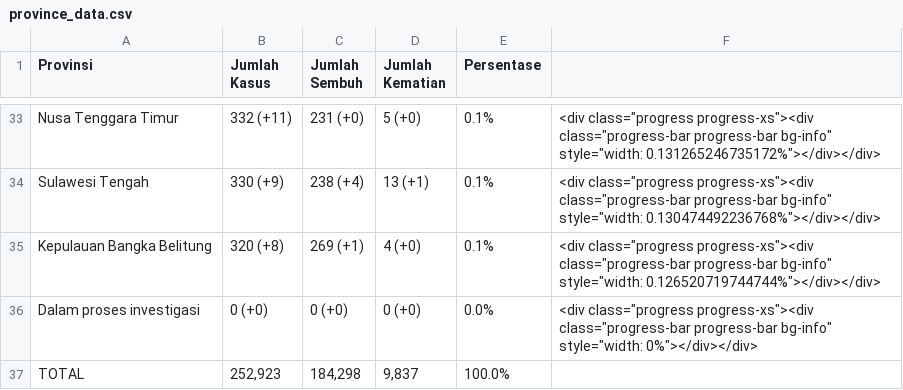
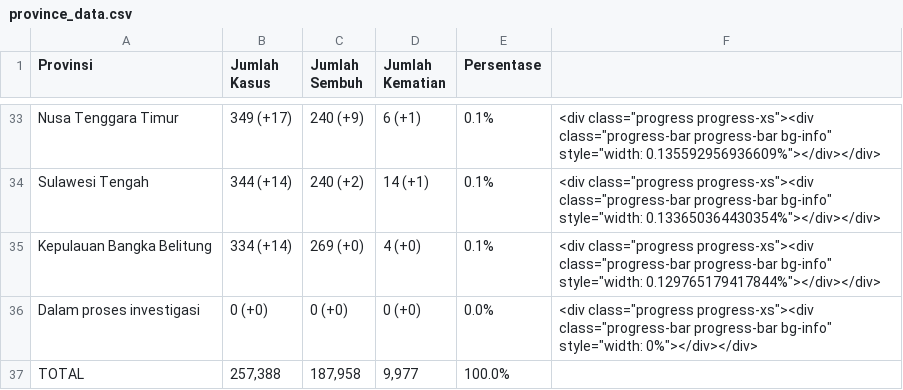
Before and after one commit to idilhaq/covid19ID, a CSV file: province_data.csv, drawn as a sheet; only a part is shown, gaps mark what is left out; the diff covers the shown part only; the diff names each change by its address in the sheet, - before the commit and + after, or states it on an @@ line.

```diff
--- a/province_data.csv
+++ b/province_data.csv
-B33 (Jumlah Kasus): 332 (+11)
+B33 (Jumlah Kasus): 349 (+17)
-C33 (Jumlah Sembuh): 231 (+0)
+C33 (Jumlah Sembuh): 240 (+9)
-D33 (Jumlah Kematian): 5 (+0)
+D33 (Jumlah Kematian): 6 (+1)
-F33: …bg-info" style="width: 0.131265246735172%"></div></div>
+F33: …bg-info" style="width: 0.135592956936609%"></div></div>
-B34 (Jumlah Kasus): 330 (+9)
+B34 (Jumlah Kasus): 344 (+14)
-C34 (Jumlah Sembuh): 238 (+4)
+C34 (Jumlah Sembuh): 240 (+2)
-D34 (Jumlah Kematian): 13 (+1)
+D34 (Jumlah Kematian): 14 (+1)
-F34: …bg-info" style="width: 0.130474492236768%"></div></div>
+F34: …bg-info" style="width: 0.133650364430354%"></div></div>
-B35 (Jumlah Kasus): 320 (+8)
+B35 (Jumlah Kasus): 334 (+14)
-C35 (Jumlah Sembuh): 269 (+1)
+C35 (Jumlah Sembuh): 269 (+0)
-F35: …bg-info" style="width: 0.126520719744744%"></div></div>
+F35: …bg-info" style="width: 0.129765179417844%"></div></div>
-B37 (Jumlah Kasus): 252,923
+B37 (Jumlah Kasus): 257,388
-C37 (Jumlah Sembuh): 184,298
+C37 (Jumlah Sembuh): 187,958
-D37 (Jumlah Kematian): 9,837
+D37 (Jumlah Kematian): 9,977
```
Also changed, not shown: 121 edited cells elsewhere in this file, 2 other files.
